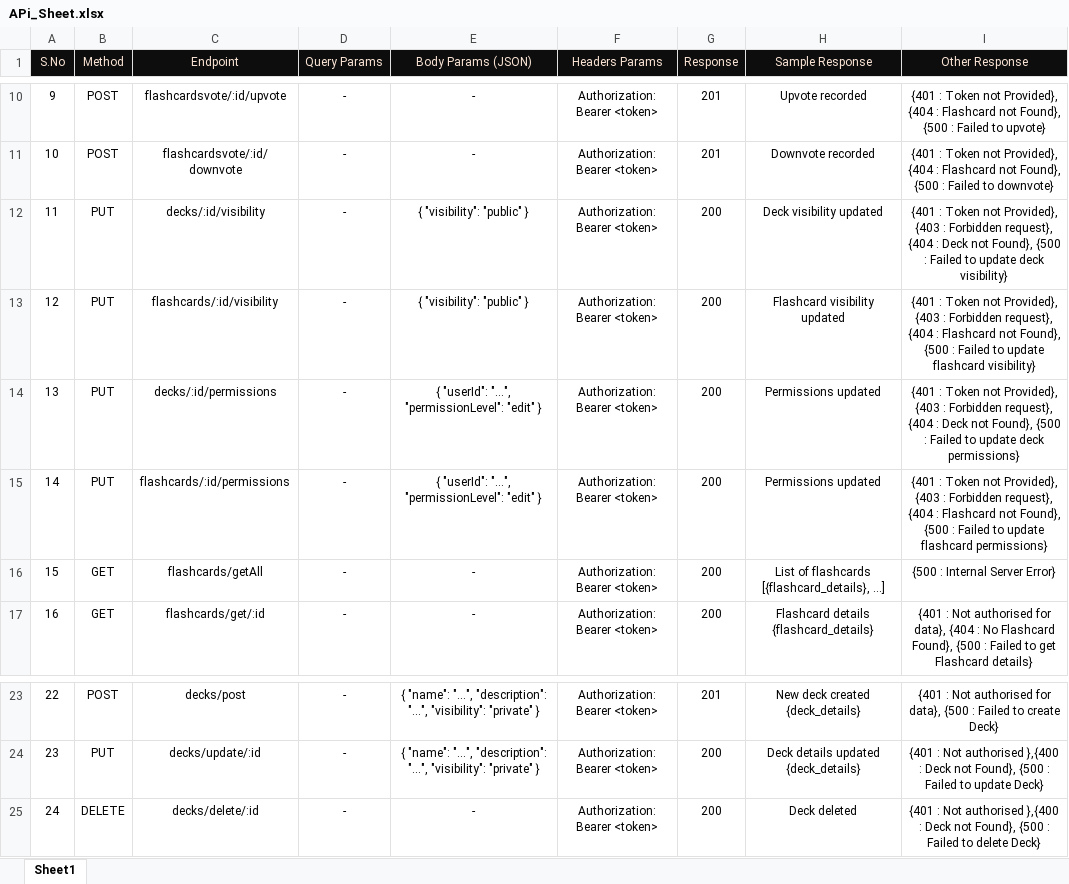
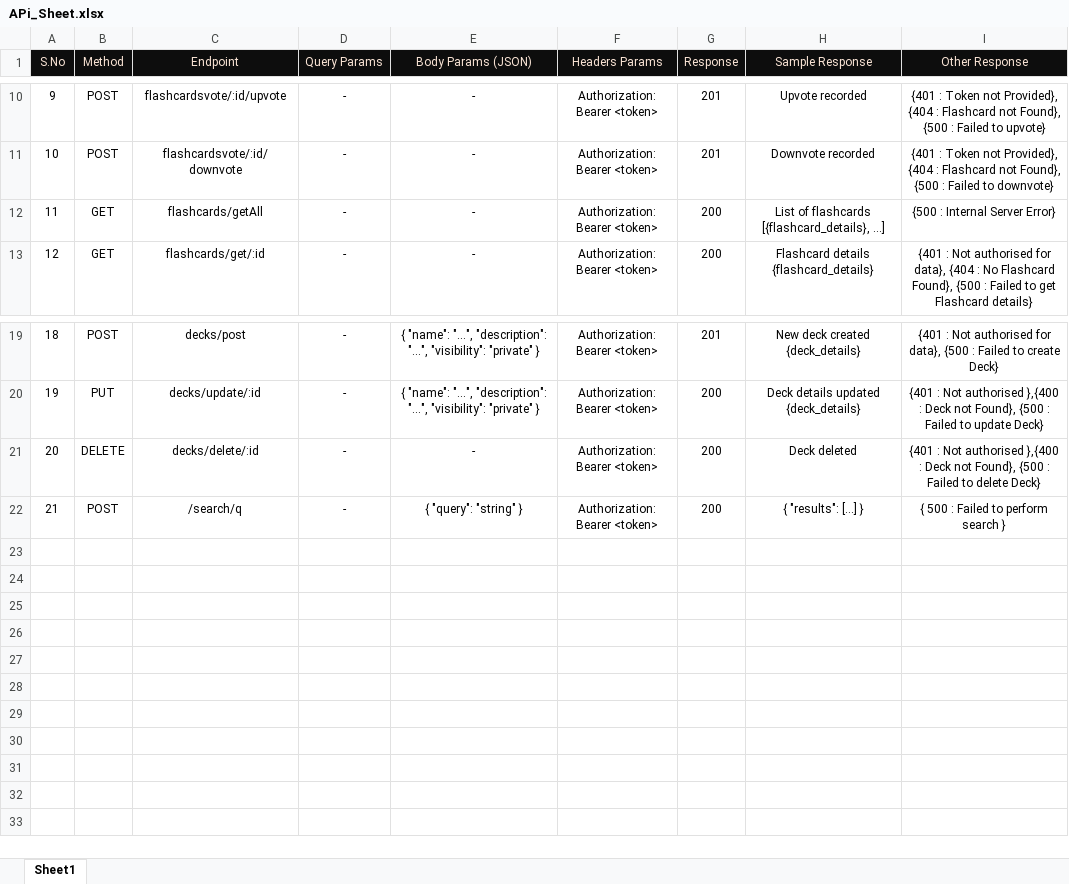
Before and after one commit to AyanS1912/20240319_Capstone, an Excel workbook: FlashCard/04_API/APi_Sheet.xlsx, sheet Sheet1, drawn as a sheet; only a part is shown, gaps mark what is left out; values as stored, in another font and other column widths than the file's, no borders; removed rows and columns are numbered as before the commit, all else as after; the diff names each change by its address in the sheet, - before the commit and + after, or states it on an @@ line.

Commit message:
API sheet updated and Voting API created.

```diff
--- a/FlashCard/04_API/APi_Sheet.xlsx (sheet Sheet1)
+++ b/FlashCard/04_API/APi_Sheet.xlsx (sheet Sheet1)
-row 12: 11 | PUT | decks/:id/visibility | - | { "visibility": "public" } | Authorization: Bearer <token> | 200 | Deck visibility updated | {401 : Token not Provided}, {403 : Forbidden request}, {404 : Deck not Found}, {500 : Failed to update deck visibility}
-row 13: 12 | PUT | flashcards/:id/visibility | - | { "visibility": "public" } | Authorization: Bearer <token> | 200 | Flashcard visibility updated | {401 : Token not Provided}, {403 : Forbidden request}, {404 : Flashcard not Found}, {500 : Failed to update flashcard visibility}
-row 14: 13 | PUT | decks/:id/permissions | - | { "userId": "...", "permissionLevel": "edit" } | Authorization: Bearer <token> | 200 | Permissions updated | {401 : Token not Provided}, {403 : Forbidden request}, {404 : Deck not Found}, {500 : Failed to update deck permissions}
-row 15: 14 | PUT | flashcards/:id/permissions | - | { "userId": "...", "permissionLevel": "edit" } | Authorization: Bearer <token> | 200 | Permissions updated | {401 : Token not Provided}, {403 : Forbidden request}, {404 : Flashcard not Found}, {500 : Failed to update flashcard permissions}
@@ column A (S.No) renumbered between rows 12 and 21 @@
+row 22: 21 | POST | /search/q | - | { "query": "string" } | Authorization: Bearer <token> | 200 | { "results": [...] } | { 500 : Failed to perform search }
```
Also changed, not shown: 10 other files.
